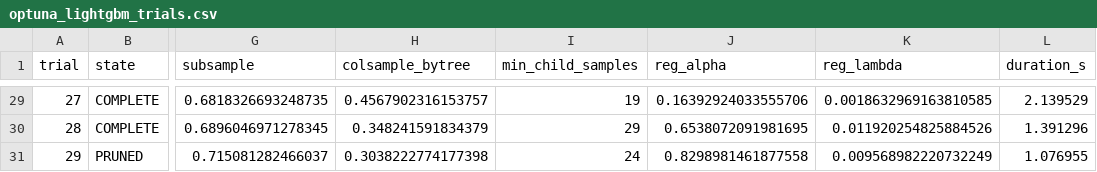
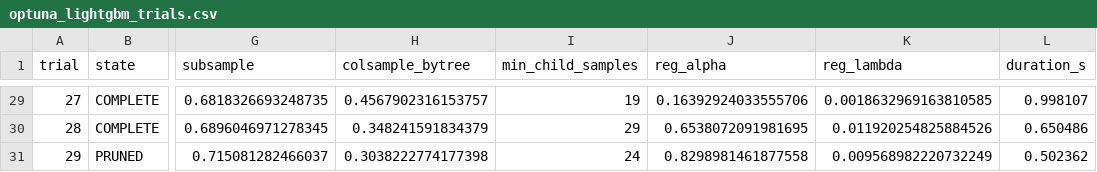
Before and after one commit to NishanthAruchamy0927/MCPGuard, a CSV file: artifacts/experiments/optuna_lightgbm_trials.csv, drawn as a sheet; only a part is shown, gaps mark what is left out; the diff covers the shown part only; the diff names each change by its address in the sheet, - before the commit and + after, or states it on an @@ line.

```diff
--- a/artifacts/experiments/optuna_lightgbm_trials.csv
+++ b/artifacts/experiments/optuna_lightgbm_trials.csv
-L29 (duration_s): 2.139529
+L29 (duration_s): 0.998107
-L30 (duration_s): 1.391296
+L30 (duration_s): 0.650486
-L31 (duration_s): 1.076955
+L31 (duration_s): 0.502362
```
Also changed, not shown: 27 edited cells elsewhere in this file, artifacts/experiments/optuna_xgboost_trials.csv, artifacts/metrics/test_probabilities.csv, 10 other files.
